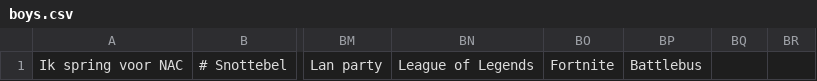
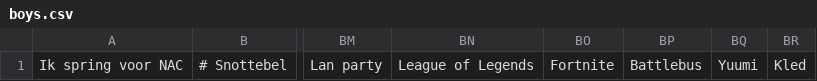
Before and after one commit to ThomasVersaevel/31seconds, a CSV file: src/assets/categories/boys.csv, drawn as a sheet; only a part is shown, gaps mark what is left out; the diff names each change by its address in the sheet, - before the commit and + after, or states it on an @@ line.

```diff
--- a/src/assets/categories/boys.csv
+++ b/src/assets/categories/boys.csv
-BQ1: (empty)
+BQ1: Yuumi
-BR1: (empty)
+BR1: Kled
```
Also changed, not shown: 7 other files.
